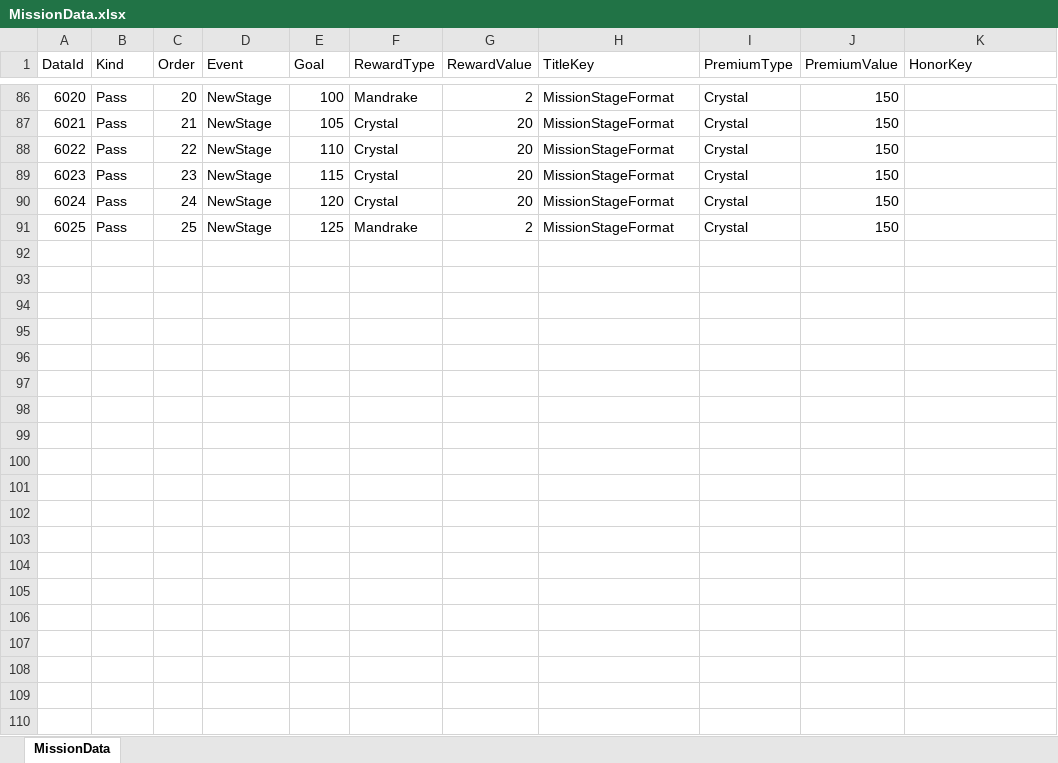
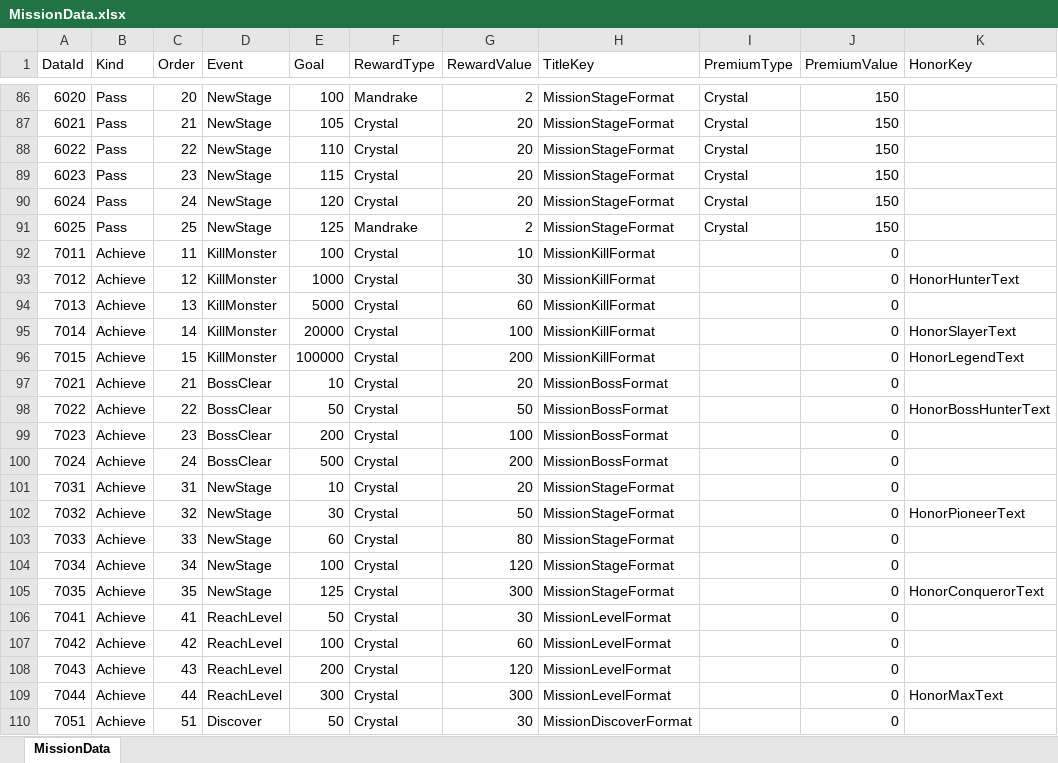
Before and after one commit to DoubleSmiths/RE001, an Excel workbook: Assets/@Resources/Data/Excel/MissionData.xlsx, sheet MissionData, drawn as a sheet; only a part is shown, gaps mark what is left out; values as stored, in another font and other column widths than the file's, no borders; the diff covers the shown part only; the diff names each change by its address in the sheet, - before the commit and + after, or states it on an @@ line.

```diff
--- a/Assets/@Resources/Data/Excel/MissionData.xlsx (sheet MissionData)
+++ b/Assets/@Resources/Data/Excel/MissionData.xlsx (sheet MissionData)
+row 92: 7011 | Achieve | 11 | KillMonster | 100 | Crystal | 10 | MissionKillFormat |  | 0
+row 93: 7012 | Achieve | 12 | KillMonster | 1000 | Crystal | 30 | MissionKillFormat |  | 0 | HonorHunterText
+row 94: 7013 | Achieve | 13 | KillMonster | 5000 | Crystal | 60 | MissionKillFormat |  | 0
+row 95: 7014 | Achieve | 14 | KillMonster | 20000 | Crystal | 100 | MissionKillFormat |  | 0 | HonorSlayerText
+row 96: 7015 | Achieve | 15 | KillMonster | 100000 | Crystal | 200 | MissionKillFormat |  | 0 | HonorLegendText
+row 97: 7021 | Achieve | 21 | BossClear | 10 | Crystal | 20 | MissionBossFormat |  | 0
+row 98: 7022 | Achieve | 22 | BossClear | 50 | Crystal | 50 | MissionBossFormat |  | 0 | HonorBossHunterText
+row 99: 7023 | Achieve | 23 | BossClear | 200 | Crystal | 100 | MissionBossFormat |  | 0
+row 100: 7024 | Achieve | 24 | BossClear | 500 | Crystal | 200 | MissionBossFormat |  | 0
+row 101: 7031 | Achieve | 31 | NewStage | 10 | Crystal | 20 | MissionStageFormat |  | 0
+row 102: 7032 | Achieve | 32 | NewStage | 30 | Crystal | 50 | MissionStageFormat |  | 0 | HonorPioneerText
+row 103: 7033 | Achieve | 33 | NewStage | 60 | Crystal | 80 | MissionStageFormat |  | 0
+row 104: 7034 | Achieve | 34 | NewStage | 100 | Crystal | 120 | MissionStageFormat |  | 0
+row 105: 7035 | Achieve | 35 | NewStage | 125 | Crystal | 300 | MissionStageFormat |  | 0 | HonorConquerorText
+row 106: 7041 | Achieve | 41 | ReachLevel | 50 | Crystal | 30 | MissionLevelFormat |  | 0
+row 107: 7042 | Achieve | 42 | ReachLevel | 100 | Crystal | 60 | MissionLevelFormat |  | 0
+row 108: 7043 | Achieve | 43 | ReachLevel | 200 | Crystal | 120 | MissionLevelFormat |  | 0
+row 109: 7044 | Achieve | 44 | ReachLevel | 300 | Crystal | 300 | MissionLevelFormat |  | 0 | HonorMaxText
+row 110: 7051 | Achieve | 51 | Discover | 50 | Crystal | 30 | MissionDiscoverFormat |  | 0
```
Also changed, not shown: 26 added rows elsewhere in this sheet, Assets/@Resources/Data/Excel/LocalizationData.xlsx, 14 other files.
